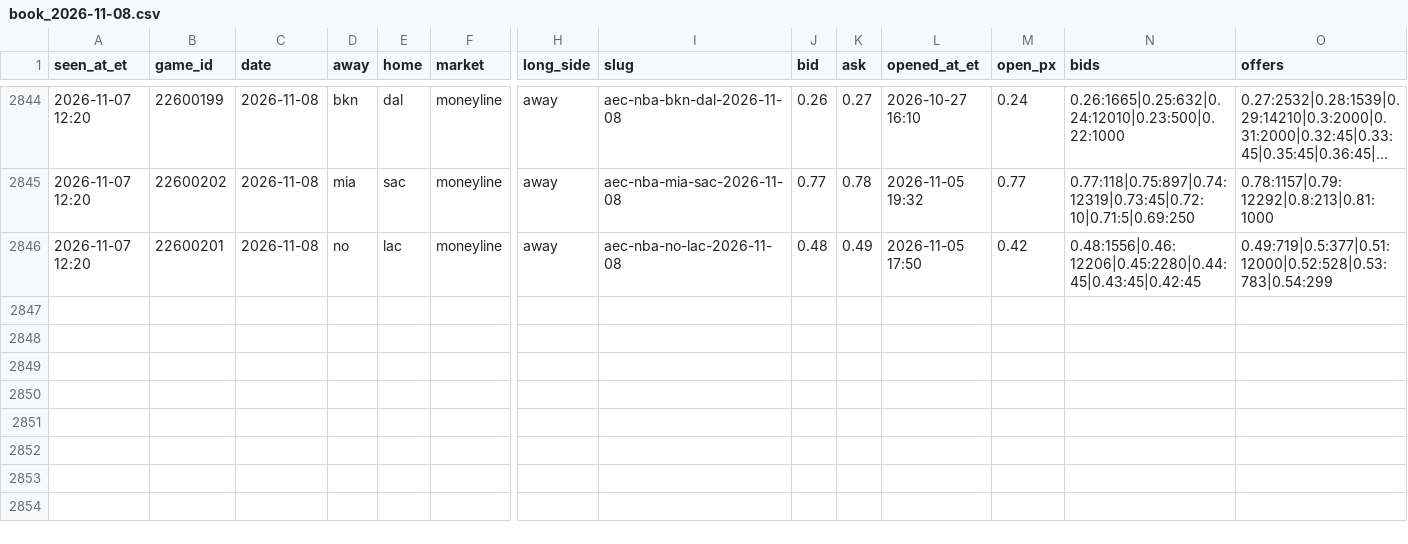
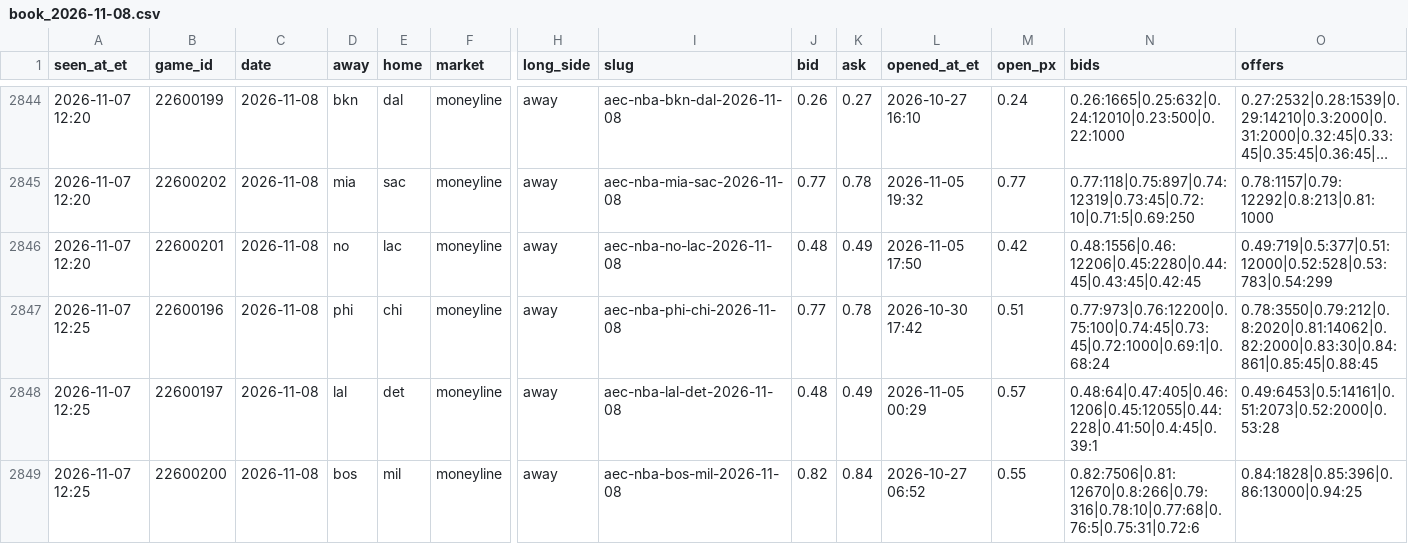
Before and after one commit to JeffreyD24/nba-mixed-model, a CSV file: research/polymarket/book_2026-11-08.csv, drawn as a sheet; only a part is shown, gaps mark what is left out; long unchanged cells end in …; rows hold the shown columns only; the diff names each change by its address in the sheet, - before the commit and + after, or states it on an @@ line.

```diff
--- a/research/polymarket/book_2026-11-08.csv
+++ b/research/polymarket/book_2026-11-08.csv
+row 2847: 2026-11-07 12:25 | 22600196 | 2026-11-08 | phi | chi | moneyline | away | aec-nba-phi-chi-2026-11-08 | 0.77 | 0.78 | 2026-10-30 17:42 | 0.51 | 0.77:973|0.76:12200|0.75:100|0.74:45|0.73:45|0.72:1000|0.69:1|0.68:24 | 0.78:3550|0.79:212|0.8:2020|0.81:14062|0.82:2000|0.83:30|0.84:861|0.85:45|0.88:45
+row 2848: 2026-11-07 12:25 | 22600197 | 2026-11-08 | lal | det | moneyline | away | aec-nba-lal-det-2026-11-08 | 0.48 | 0.49 | 2026-11-05 00:29 | 0.57 | 0.48:64|0.47:405|0.46:1206|0.45:12055|0.44:228|0.41:50|0.4:45|0.39:1 | 0.49:6453|0.5:14161|0.51:2073|0.52:2000|0.53:28
+row 2849: 2026-11-07 12:25 | 22600200 | 2026-11-08 | bos | mil | moneyline | away | aec-nba-bos-mil-2026-11-08 | 0.82 | 0.84 | 2026-10-27 06:52 | 0.55 | 0.82:7506|0.81:12670|0.8:266|0.79:316|0.78:10|0.77:68|0.76:5|0.75:31|0.72:6 | 0.84:1828|0.85:396|0.86:13000|0.94:25
```
Also changed, not shown: research/books/2026-11-07.csv, research/periods/2026-11-07.csv, 21 other files.
